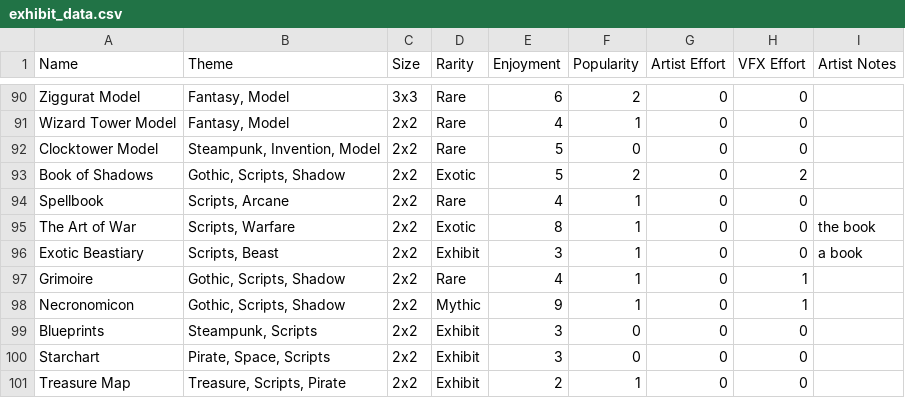
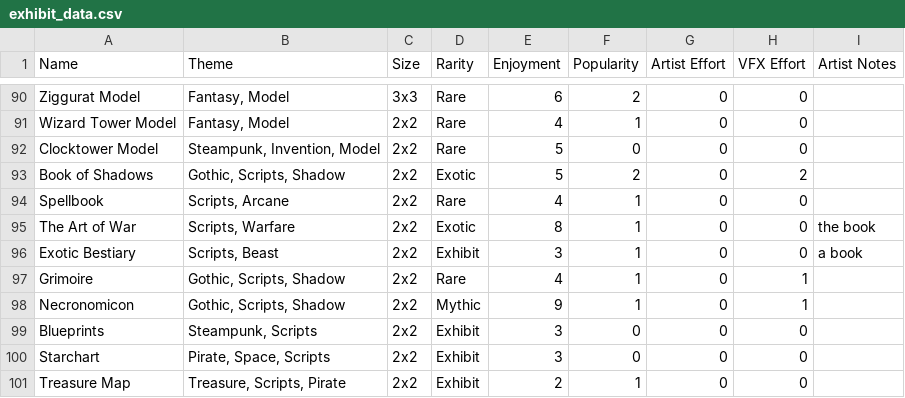
Before and after one commit to EnigmaDragons/LDJam58, a CSV file: src/LDJam58/Assets/exhibit_data.csv, drawn as a sheet; only a part is shown, gaps mark what is left out.

```diff
--- a/src/LDJam58/Assets/exhibit_data.csv
+++ b/src/LDJam58/Assets/exhibit_data.csv
@@ -95,3 +95,3 @@ Spellbook,"Scripts, Arcane",2x2,Rare,4,1,0,0,
 The Art of War,"Scripts, Warfare",2x2,Exotic,8,1,0,0,the book
-Exotic Beastiary,"Scripts, Beast",2x2,Exhibit,3,1,0,0,a book
+Exotic Bestiary,"Scripts, Beast",2x2,Exhibit,3,1,0,0,a book
 Grimoire,"Gothic, Scripts, Shadow",2x2,Rare,4,1,0,1,
```
Also changed, not shown: 20 other files.
